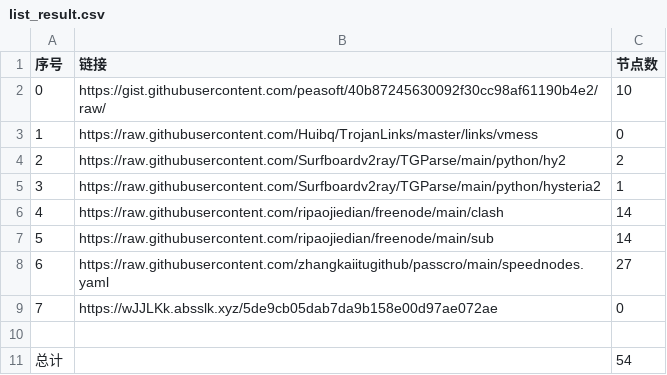
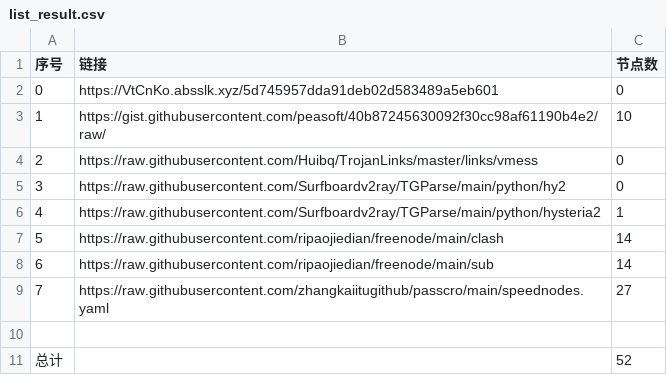
Before and after one commit to sangosbanikz/NoMoreWalls, a CSV file: list_result.csv, drawn as a sheet; removed rows and columns are numbered as before the commit, all else as after; the diff names each change by its address in the sheet, - before the commit and + after, or states it on an @@ line.

```diff
--- a/list_result.csv
+++ b/list_result.csv
+row 2: 0 | https://VtCnKo.absslk.xyz/5d745957dda91deb02d583489a5eb601 | 0
@@ column A (序号) renumbered between rows 3 and 9 @@
-C5 (节点数): 2
+C5 (节点数): 0
-row 9: 7 | https://wJJLKk.absslk.xyz/5de9cb05dab7da9b158e00d97ae072ae | 0
-C11 (节点数): 54
+C11 (节点数): 52
```
Also changed, not shown: 7 other files.
